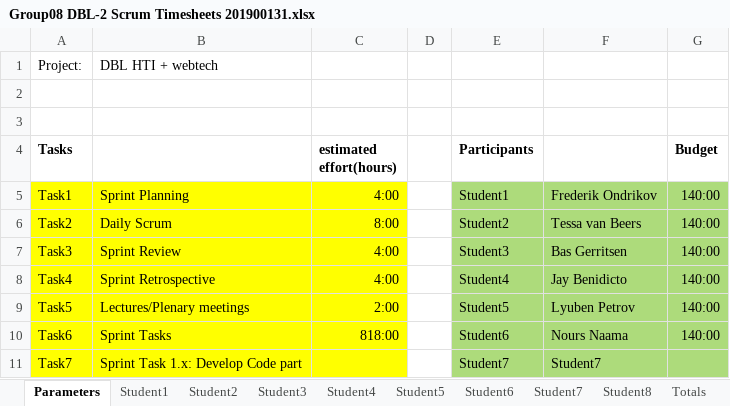
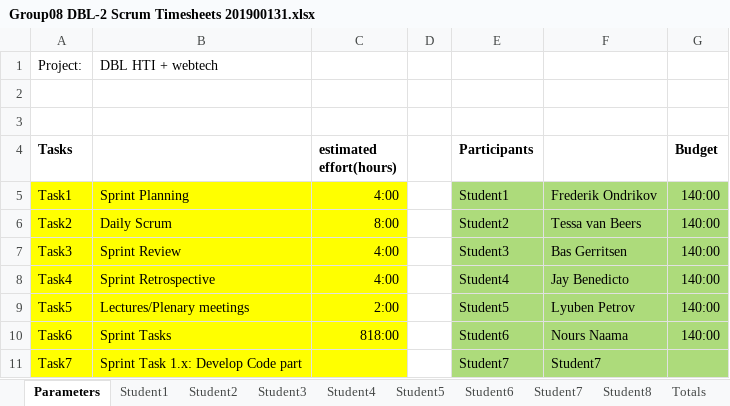
Before and after one commit to feyclan/DBLVis, an Excel workbook: Group08 DBL-2 Scrum Timesheets 201900131.xlsx, sheet Parameters, drawn as a sheet; only a part is shown; values as stored, in another font and other column widths than the file's, no borders; the diff names each change by its address in the sheet, - before the commit and + after, or states it on an @@ line.

```diff
--- a/Group08 DBL-2 Scrum Timesheets 201900131.xlsx (sheet Parameters)
+++ b/Group08 DBL-2 Scrum Timesheets 201900131.xlsx (sheet Parameters)
-F8: Jay Benidicto
+F8: Jay Benedicto
```
Also changed, not shown: sheet Student2, sheet Totals, sheet Student4, sheet Student3, sheet Student1, charts or pictures.
